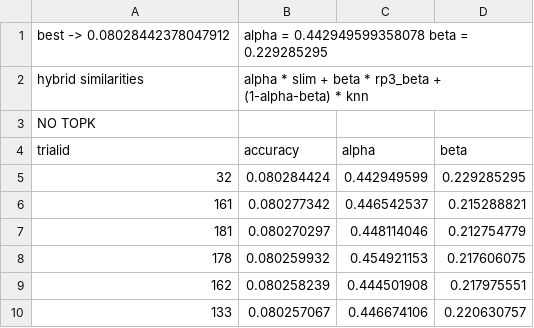
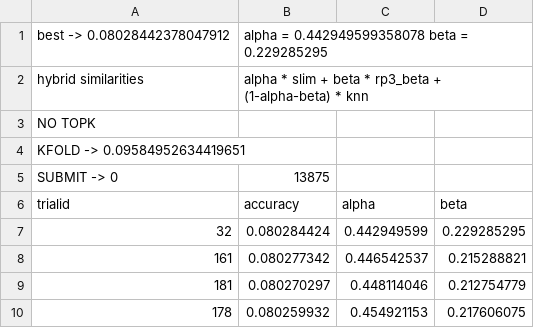
Before and after one commit to FrancescoZanella/RecSystems, a CSV file: MyTuning/HYBRID/merge_similarities/4_version.csv (was MyTuning/HYBRID/merge_similarities/2_slim.csv), drawn as a sheet; only a part is shown; the shorter side is filled out with more unchanged rows; the diff names each change by its address in the sheet, - before the commit and + after, or states it on an @@ line.

```diff
--- a/MyTuning/HYBRID/merge_similarities/2_slim.csv
+++ b/MyTuning/HYBRID/merge_similarities/4_version.csv
+row 4: KFOLD -> 0.09584952634419651
+row 5: SUBMIT -> 0 | 13875
```
Also changed, not shown: MyTuning/HYBRID/merge_similarities/2_version.csv, MyTuning/HYBRID/merge_similarities/3_version.csv, 1 other file.
